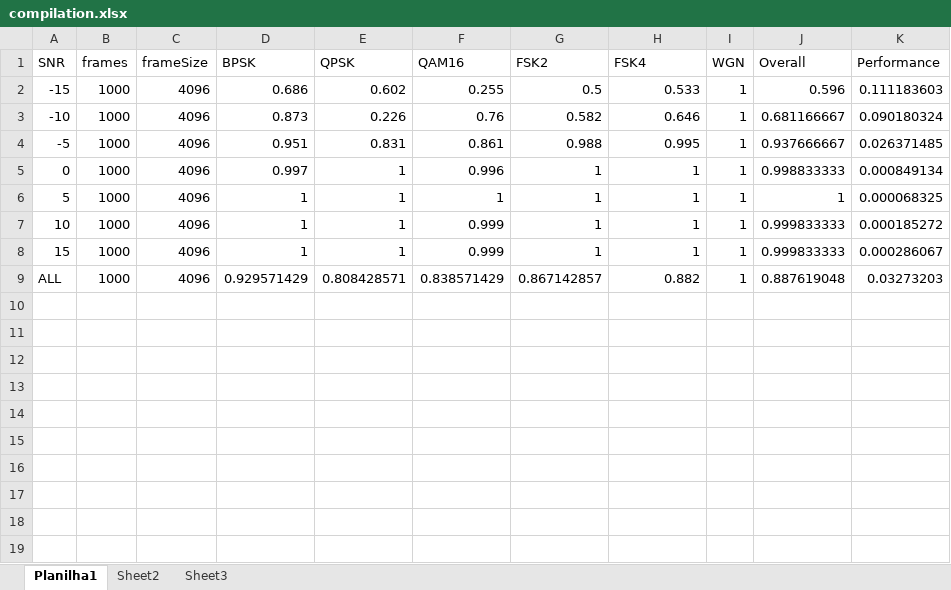
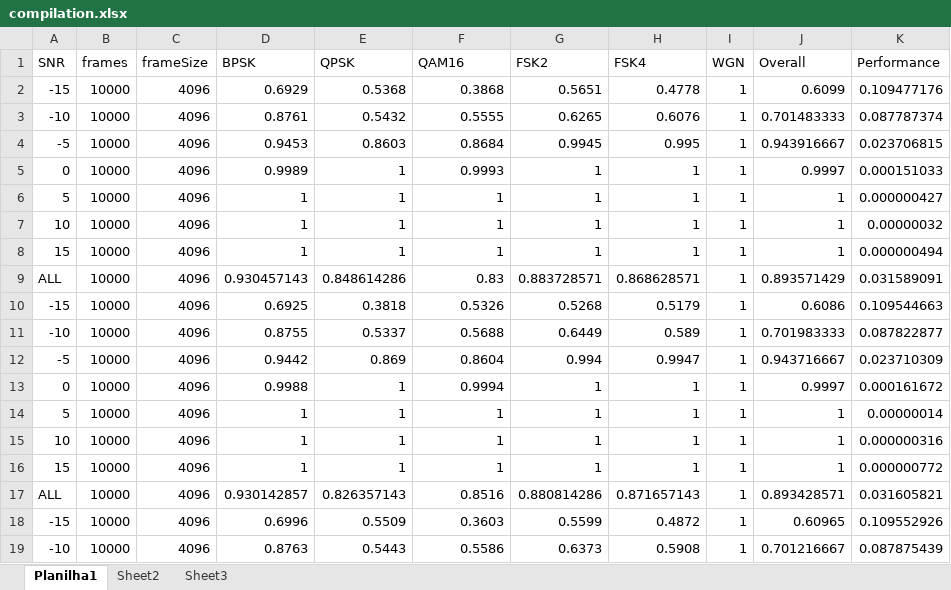
Before and after one commit to ronnymilleo/amcmat, an Excel workbook: compilation.xlsx, sheet Planilha1, drawn as a sheet; only a part is shown; values as stored, in another font and other column widths than the file's, no borders; removed rows and columns are numbered as before the commit, all else as after; the diff covers the shown part only; the diff names each change by its address in the sheet, - before the commit and + after, or states it on an @@ line.

```diff
--- a/compilation.xlsx (sheet Planilha1)
+++ b/compilation.xlsx (sheet Planilha1)
-row 2: -15 | 1000 | 4096 | 0.686 | 0.602 | 0.255 | 0.5 | 0.533 | 1 | 0.596 | 0.111183603
-row 3: -10 | 1000 | 4096 | 0.873 | 0.226 | 0.76 | 0.582 | 0.646 | 1 | 0.681166667 | 0.090180324
+row 2: -15 | 10000 | 4096 | 0.6929 | 0.5368 | 0.3868 | 0.5651 | 0.4778 | 1 | 0.6099 | 0.109477176
+row 3: -10 | 10000 | 4096 | 0.8761 | 0.5432 | 0.5555 | 0.6265 | 0.6076 | 1 | 0.701483333 | 0.087787374
-B4:B8 (frames): 1000
+B4:B8 (frames): 10000
-D4 (BPSK): 0.951
+D4 (BPSK): 0.9453
-E4 (QPSK): 0.831
+E4 (QPSK): 0.8603
-F4 (QAM16): 0.861
+F4 (QAM16): 0.8684
-G4 (FSK2): 0.988
+G4 (FSK2): 0.9945
-J4 (Overall): 0.937666667
+J4 (Overall): 0.943916667
-K4 (Performance): 0.026371485
+K4 (Performance): 0.023706815
-D5 (BPSK): 0.997
+D5 (BPSK): 0.9989
-F5 (QAM16): 0.996
+F5 (QAM16): 0.9993
-J5 (Overall): 0.998833333
+J5 (Overall): 0.9997
-K5 (Performance): 0.000849134
+K5 (Performance): 0.000151033
-K6 (Performance): 0.000068325
+K6 (Performance): 0.000000427
-F7:F8 (QAM16): 0.999
+F7:F8 (QAM16): 1
-J7:J8 (Overall): 0.999833333
+J7:J8 (Overall): 1
-K7 (Performance): 0.000185272
+K7 (Performance): 0.00000032
-K8 (Performance): 0.000286067
+K8 (Performance): 0.000000494
-row 9: ALL | 1000 | 4096 | 0.929571429 | 0.808428571 | 0.838571429 | 0.867142857 | 0.882 | 1 | 0.887619048 | 0.03273203
+row 9: ALL | 10000 | 4096 | 0.930457143 | 0.848614286 | 0.83 | 0.883728571 | 0.868628571 | 1 | 0.893571429 | 0.031589091
+row 10: -15 | 10000 | 4096 | 0.6925 | 0.3818 | 0.5326 | 0.5268 | 0.5179 | 1 | 0.6086 | 0.109544663
+row 11: -10 | 10000 | 4096 | 0.8755 | 0.5337 | 0.5688 | 0.6449 | 0.589 | 1 | 0.701983333 | 0.087822877
+row 12: -5 | 10000 | 4096 | 0.9442 | 0.869 | 0.8604 | 0.994 | 0.9947 | 1 | 0.943716667 | 0.023710309
+row 13: 0 | 10000 | 4096 | 0.9988 | 1 | 0.9994 | 1 | 1 | 1 | 0.9997 | 0.000161672
+row 14: 5 | 10000 | 4096 | 1 | 1 | 1 | 1 | 1 | 1 | 1 | 0.00000014
+row 15: 10 | 10000 | 4096 | 1 | 1 | 1 | 1 | 1 | 1 | 1 | 0.000000316
+row 16: 15 | 10000 | 4096 | 1 | 1 | 1 | 1 | 1 | 1 | 1 | 0.000000772
+row 17: ALL | 10000 | 4096 | 0.930142857 | 0.826357143 | 0.8516 | 0.880814286 | 0.871657143 | 1 | 0.893428571 | 0.031605821
+row 18: -15 | 10000 | 4096 | 0.6996 | 0.5509 | 0.3603 | 0.5599 | 0.4872 | 1 | 0.60965 | 0.109552926
+row 19: -10 | 10000 | 4096 | 0.8763 | 0.5443 | 0.5586 | 0.6373 | 0.5908 | 1 | 0.701216667 | 0.087875439
```
Also changed, not shown: 78 added rows elsewhere in this sheet, 27 other files.
